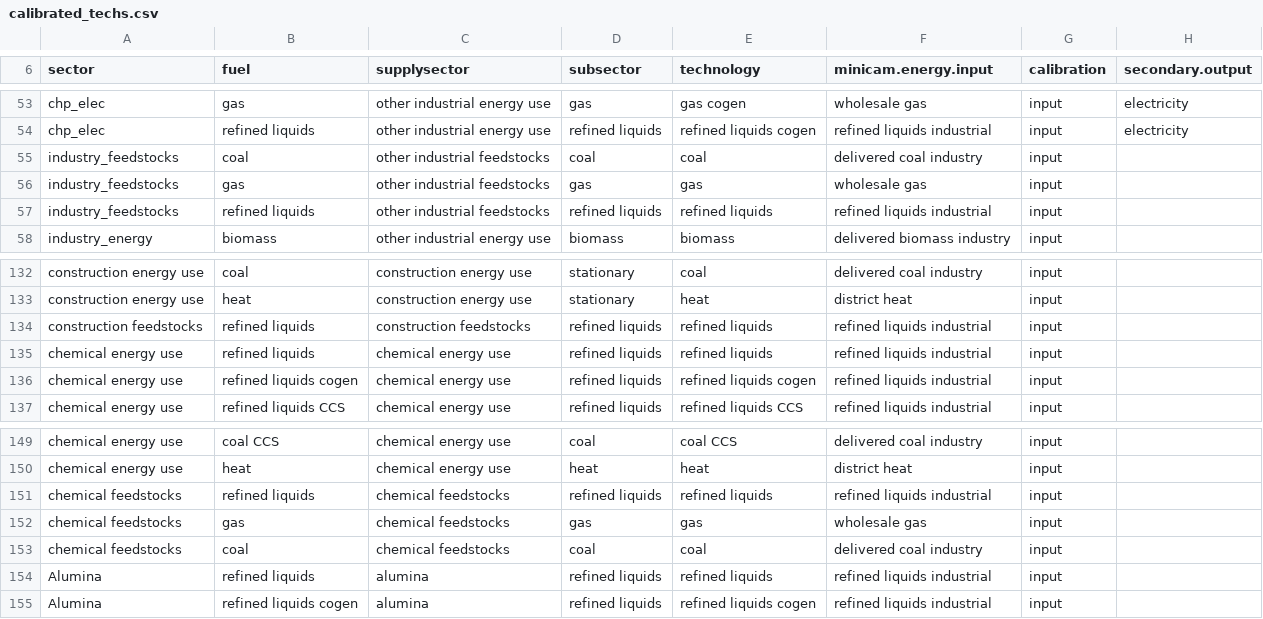
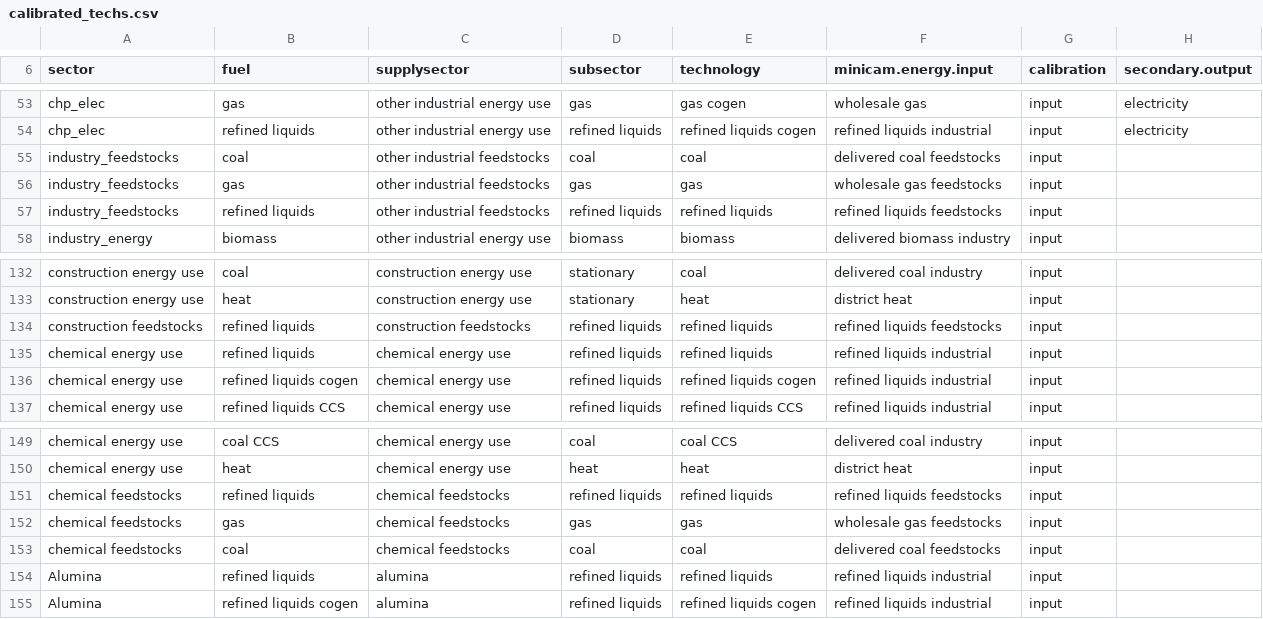
Before and after one commit to bc3LC-GCAMEurope/gcam-core, a CSV file: input/gcamdata/inst/extdata/energy/calibrated_techs.csv, drawn as a sheet; only a part is shown, gaps mark what is left out.

Commit message:
separate out fuels for industrial feedstocks
not sure if coal and gas feedstocks are necessary since GCAM assumes emissions are not captured from them (why???)

```diff
--- a/input/gcamdata/inst/extdata/energy/calibrated_techs.csv
+++ b/input/gcamdata/inst/extdata/energy/calibrated_techs.csv
@@ -54,5 +54,5 @@ chp_elec,gas,other industrial energy use,gas,gas cogen,wholesale gas,input,elect
 chp_elec,refined liquids,other industrial energy use,refined liquids,refined liquids cogen,refined liquids industrial,input,electricity
-industry_feedstocks,coal,other industrial feedstocks,coal,coal,delivered coal industry,input,
-industry_feedstocks,gas,other industrial feedstocks,gas,gas,wholesale gas,input,
-industry_feedstocks,refined liquids,other industrial feedstocks,refined liquids,refined liquids,refined liquids industrial,input,
+industry_feedstocks,coal,other industrial feedstocks,coal,coal,delivered coal feedstocks,input,
+industry_feedstocks,gas,other industrial feedstocks,gas,gas,wholesale gas feedstocks,input,
+industry_feedstocks,refined liquids,other industrial feedstocks,refined liquids,refined liquids,refined liquids feedstocks,input,
 industry_energy,biomass,other industrial energy use,biomass,biomass,delivered biomass industry,input,
@@ -133,3 +133,3 @@ construction energy use,coal,construction energy use,stationary,coal,delivered c
 construction energy use,heat,construction energy use,stationary,heat,district heat,input,
-construction feedstocks,refined liquids,construction feedstocks,refined liquids,refined liquids,refined liquids industrial,input,
+construction feedstocks,refined liquids,construction feedstocks,refined liquids,refined liquids,refined liquids feedstocks,input,
 chemical energy use,refined liquids,chemical energy use,refined liquids,refined liquids,refined liquids industrial,input,
@@ -150,5 +150,5 @@ chemical energy use,coal CCS,chemical energy use,coal,coal CCS,delivered coal in
 chemical energy use,heat,chemical energy use,heat,heat,district heat,input,
-chemical feedstocks,refined liquids,chemical feedstocks,refined liquids,refined liquids,refined liquids industrial,input,
-chemical feedstocks,gas,chemical feedstocks,gas,gas,wholesale gas,input,
-chemical feedstocks,coal,chemical feedstocks,coal,coal,delivered coal industry,input,
+chemical feedstocks,refined liquids,chemical feedstocks,refined liquids,refined liquids,refined liquids feedstocks,input,
+chemical feedstocks,gas,chemical feedstocks,gas,gas,wholesale gas feedstocks,input,
+chemical feedstocks,coal,chemical feedstocks,coal,coal,delivered coal feedstocks,input,
 Alumina,refined liquids,alumina,refined liquids,refined liquids,refined liquids industrial,input,
```
Also changed, not shown: 3 other files.
